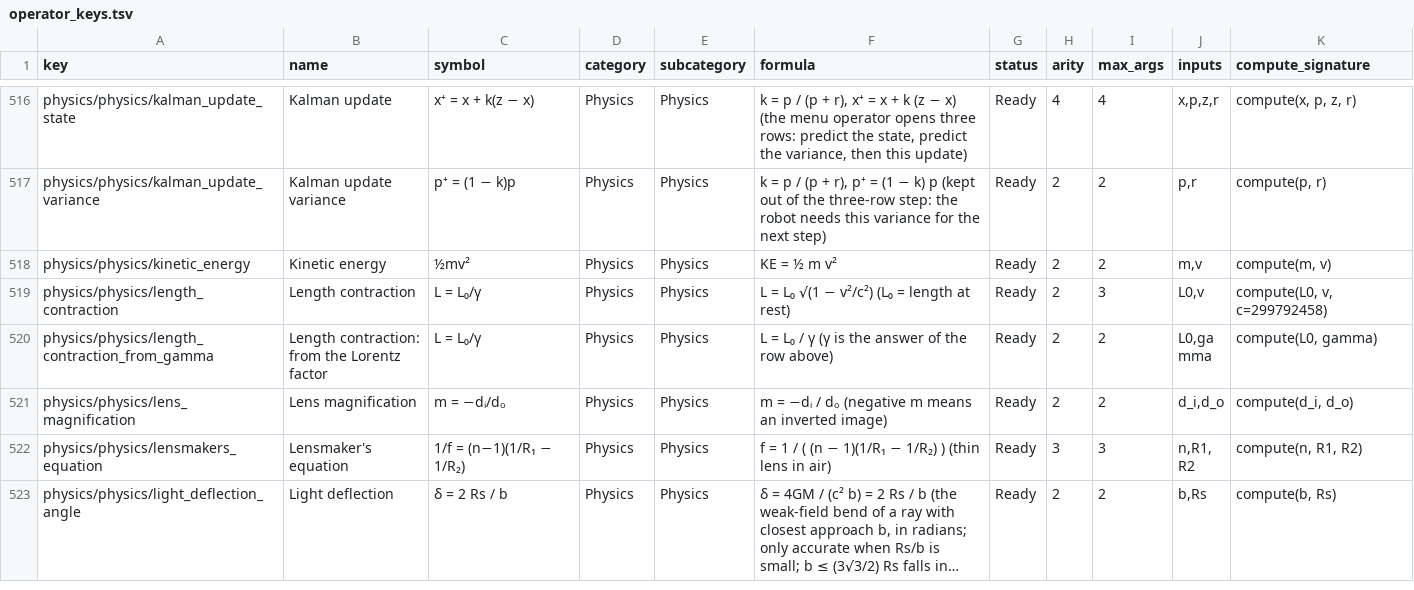
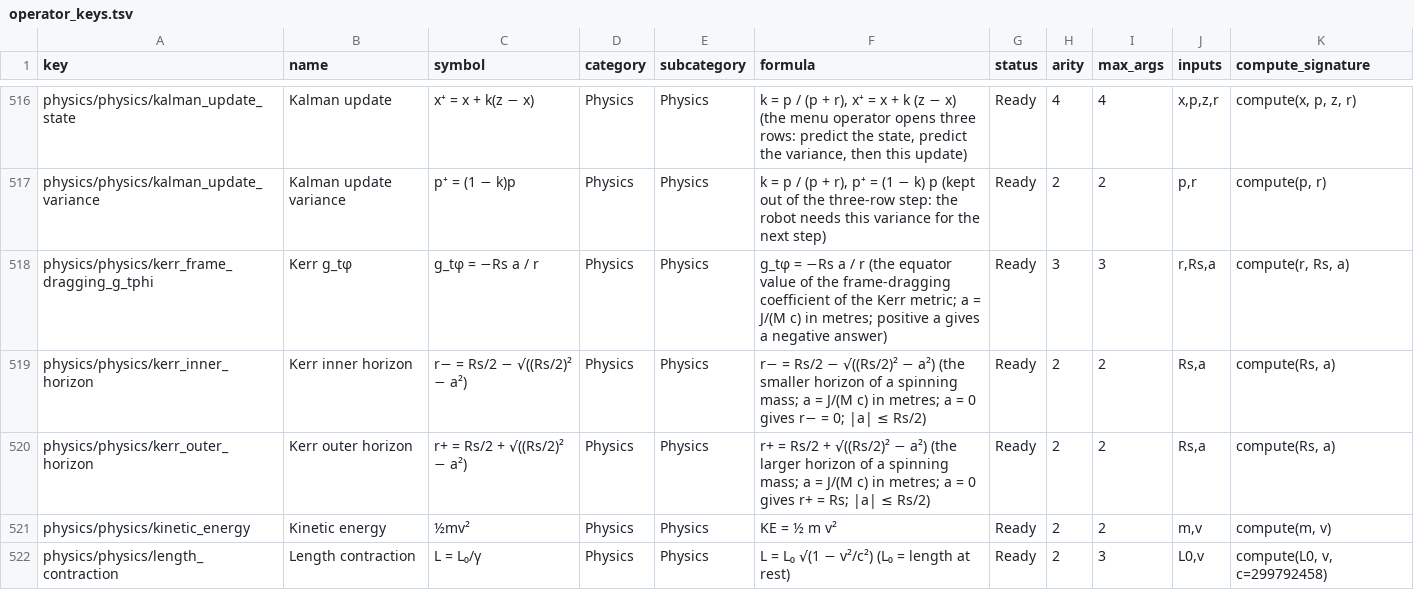
Before and after one commit to IWatchSheep/calculator, a TSV file: operator_keys/operator_keys.tsv, drawn as a sheet; only a part is shown, gaps mark what is left out; the shorter side is filled out with more unchanged rows; long unchanged cells end in …; the diff names each change by its address in the sheet, - before the commit and + after, or states it on an @@ line.

```diff
--- a/operator_keys/operator_keys.tsv
+++ b/operator_keys/operator_keys.tsv
+row 518: physics/physics/kerr_frame_dragging_g_tphi | Kerr g_tφ | g_tφ = −Rs a / r | Physics | Physics | g_tφ = −Rs a / r (the equator value of the frame-dragging coefficient of the Kerr metric; a = J/(M c) in metres; positive a gives a negative answer) | Ready | 3 | 3 | r,Rs,a | compute(r, Rs, a)
+row 519: physics/physics/kerr_inner_horizon | Kerr inner horizon | r− = Rs/2 − √((Rs/2)² − a²) | Physics | Physics | r− = Rs/2 − √((Rs/2)² − a²) (the smaller horizon of a spinning mass; a = J/(M c) in metres; a = 0 gives r− = 0; |a| ≤ Rs/2) | Ready | 2 | 2 | Rs,a | compute(Rs, a)
+row 520: physics/physics/kerr_outer_horizon | Kerr outer horizon | r+ = Rs/2 + √((Rs/2)² − a²) | Physics | Physics | r+ = Rs/2 + √((Rs/2)² − a²) (the larger horizon of a spinning mass; a = J/(M c) in metres; a = 0 gives r+ = Rs; |a| ≤ Rs/2) | Ready | 2 | 2 | Rs,a | compute(Rs, a)
```
Also changed, not shown: 30 other files.
